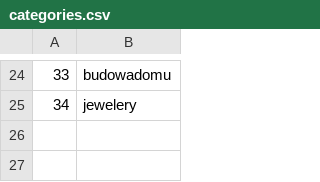
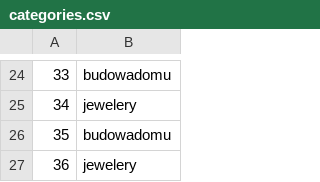
Before and after one commit to barteked/HomeBudget, a CSV file: src/main/resources/categories.csv, drawn as a sheet; only a part is shown, gaps mark what is left out; the diff names each change by its address in the sheet, - before the commit and + after, or states it on an @@ line.

```diff
--- a/src/main/resources/categories.csv
+++ b/src/main/resources/categories.csv
+row 26: 35 | budowadomu
+row 27: 36 | jewelery
```
Also changed, not shown: 1 other file.
